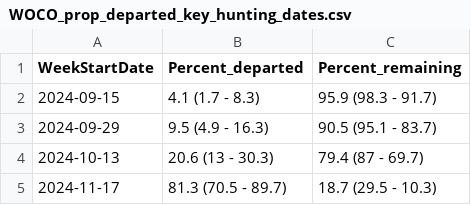
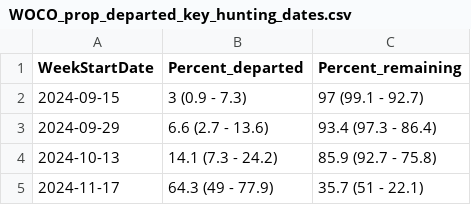
Before and after one commit to Vogelwarte/woodcock, a CSV file: output/WOCO_prop_departed_key_hunting_dates.csv, drawn as a sheet.

```diff
--- a/output/WOCO_prop_departed_key_hunting_dates.csv
+++ b/output/WOCO_prop_departed_key_hunting_dates.csv
@@ -1,5 +1,5 @@
 WeekStartDate,Percent_departed,Percent_remaining
-2024-09-15,4.1 (1.7 - 8.3),95.9 (98.3 - 91.7)
-2024-09-29,9.5 (4.9 - 16.3),90.5 (95.1 - 83.7)
-2024-10-13,20.6 (13 - 30.3),79.4 (87 - 69.7)
-2024-11-17,81.3 (70.5 - 89.7),18.7 (29.5 - 10.3)
+2024-09-15,3 (0.9 - 7.3),97 (99.1 - 92.7)
+2024-09-29,6.6 (2.7 - 13.6),93.4 (97.3 - 86.4)
+2024-10-13,14.1 (7.3 - 24.2),85.9 (92.7 - 75.8)
+2024-11-17,64.3 (49 - 77.9),35.7 (51 - 22.1)
```
Also changed, not shown: output/woco_telemetry_seasonal_surv_parm_raneff.csv, 5 other files.
